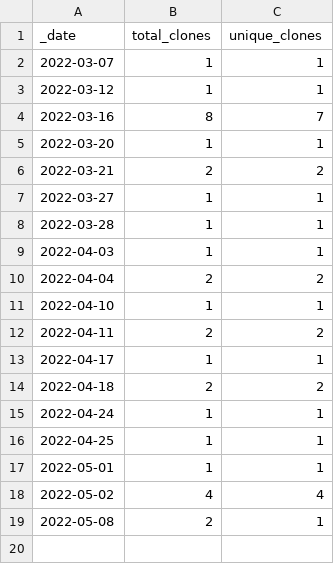
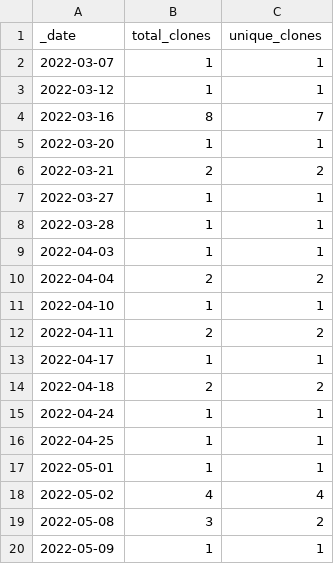
Before and after one commit to roberts-farm-of-ideas/6, a CSV file: traffic/clones.csv, drawn as a sheet.

Commit message:
GitHub traffic

```diff
--- a/traffic/clones.csv
+++ b/traffic/clones.csv
@@ -18,2 +18,3 @@ _date,total_clones,unique_clones
 2022-05-02,4,4
-2022-05-08,2,1
+2022-05-08,3,2
+2022-05-09,1,1
```
Also changed, not shown: 1 other file.
